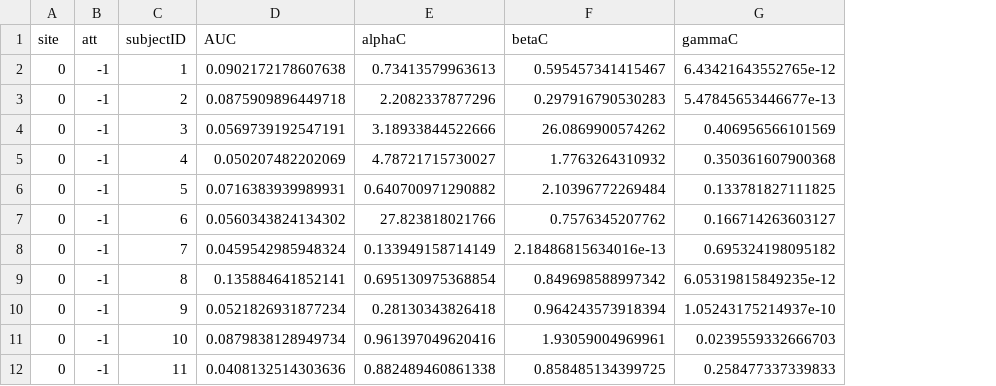
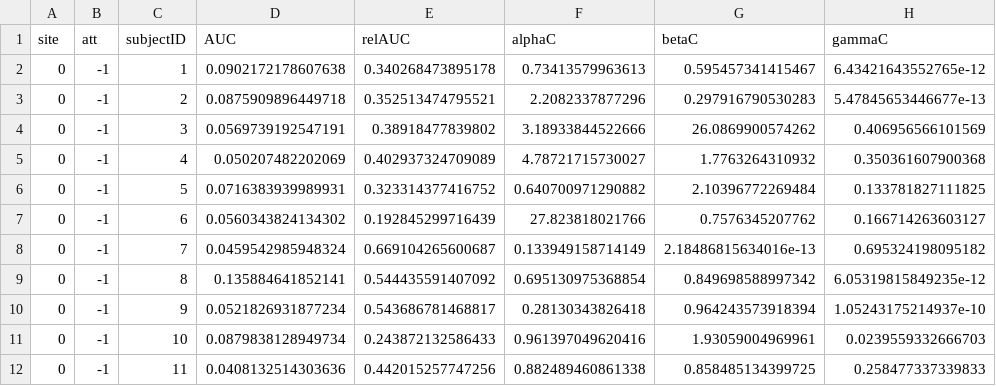
Before and after one commit to denisonlab/twcf_expt1_stats_BU, a CSV file: twcf_cue_tex_dis/data/main_expt_UCI+BU_C_group.csv, drawn as a sheet; only a part is shown; the diff names each change by its address in the sheet, - before the commit and + after, or states it on an @@ line.

```diff
--- a/twcf_cue_tex_dis/data/main_expt_UCI+BU_C_group.csv
+++ b/twcf_cue_tex_dis/data/main_expt_UCI+BU_C_group.csv
+column E (relAUC), rows 2-12: 0.340268473895178 | 0.352513474795521 | 0.38918477839802 | 0.402937324709089 | 0.323314377416752 | 0.192845299716439 | 0.669104265600687 | 0.544435591407092 | 0.543686781468817 | 0.243872132586433 | 0.442015257747256
```
Also changed, not shown: 31 other files.
